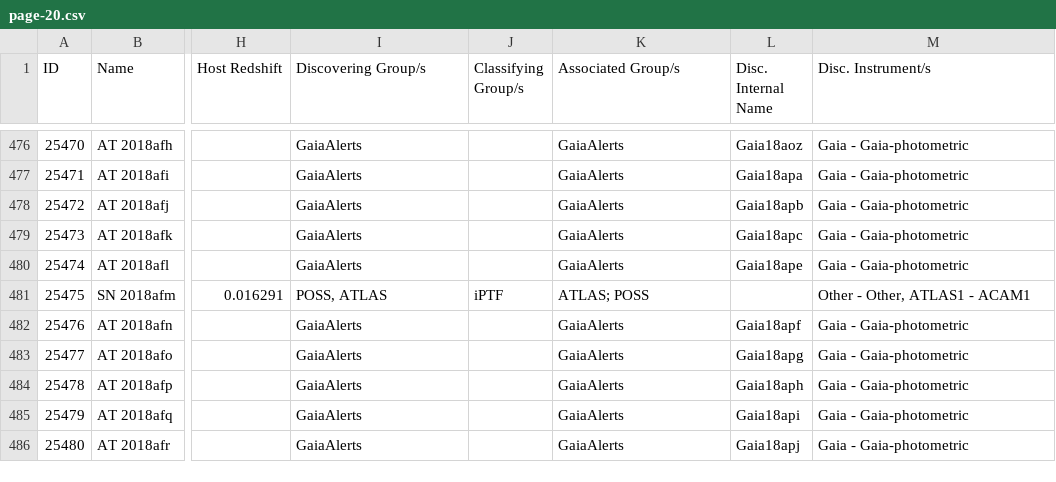
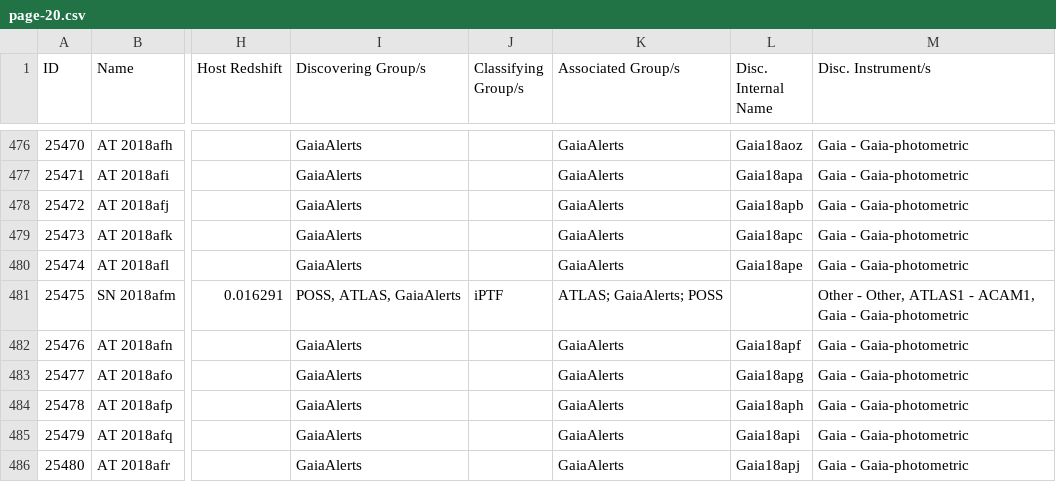
Before and after one commit to astrocatalogs/kne-external, a CSV file: TNS/page-20.csv, drawn as a sheet; only a part is shown, gaps mark what is left out; the diff names each change by its address in the sheet, - before the commit and + after, or states it on an @@ line.

```diff
--- a/TNS/page-20.csv
+++ b/TNS/page-20.csv
-I481 (Discovering Group/s): POSS, ATLAS
+I481 (Discovering Group/s): POSS, ATLAS, GaiaAlerts
-K481 (Associated Group/s): ATLAS; POSS
+K481 (Associated Group/s): ATLAS; GaiaAlerts; POSS
-M481 (Disc. Instrument/s): Other - Other, ATLAS1 - ACAM1
+M481 (Disc. Instrument/s): Other - Other, ATLAS1 - ACAM1, Gaia - Gaia-photometric
```
Also changed, not shown: TNS/index.csv, TNS/page-21.csv.
